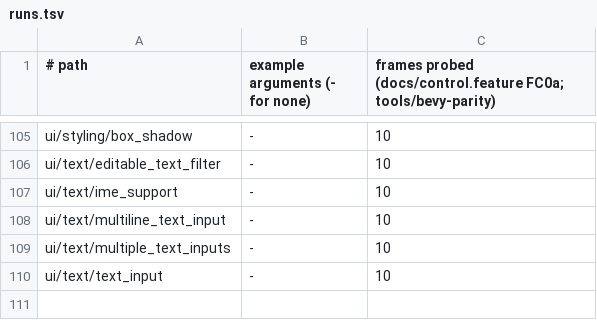
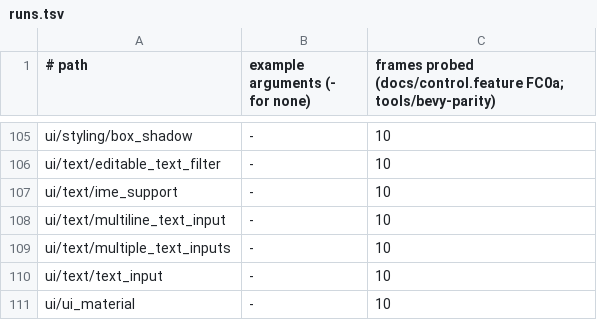
Before and after one commit to JimGHTB12/raea, a TSV file: bench/bevy-parity/runs.tsv, drawn as a sheet; only a part is shown, gaps mark what is left out.

Commit message:
FC0a: UiMaterial, as Bevy's ui/ui_material runs it (docs/control.feature FC2a). raea/ui's MaterialNode draws a node with a fragment shader of the author's, compiled as written: its @group(1) bindings are renumbered into raea's slots (up to 8 uniforms of any type to 256 bytes, 4 textures and their samplers; raea-sys-shader ui_bind.rs) and it reads UiVertexOutput as in Bevy. raea-sys-shader's ui.rs runs Bevy's own UiMaterialPlugin with one material type: each node is drawn by a Camera2d of its own into a texture of its border box (the node's border widths and corner radii as Bevy resolves them), which the page shows in the node's place, on the GPU or read back. ui/ui_material passes with no pixel off at frame 10; its probe caught every mutant (colour, border colour, slider, the border's width and radius, the texture). The rerun of every registered port changes nothing else (107 of 110 pass; the 3 that fail are the known frame-time and transparency_3d ones).

```diff
--- a/bench/bevy-parity/runs.tsv
+++ b/bench/bevy-parity/runs.tsv
@@ -110 +110,2 @@ ui/text/multiple_text_inputs	-	10
 ui/text/text_input	-	10
+ui/ui_material	-	10
```
Also changed, not shown: 24 other files.
